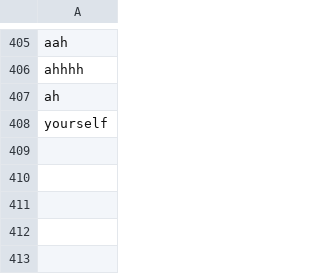
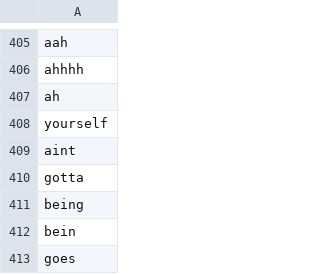
Before and after one commit to olivia-cmyk/playlist-visionboard, a CSV file: mostcommonwords.csv, drawn as a sheet; only a part is shown, gaps mark what is left out; the diff names each change by its address in the sheet, - before the commit and + after, or states it on an @@ line.

```diff
--- a/mostcommonwords.csv
+++ b/mostcommonwords.csv
+row 409: aint
+row 410: gotta
+row 411: being
+row 412: bein
+row 413: goes
```
Also changed, not shown: imagelinks.csv, 1 other file.
